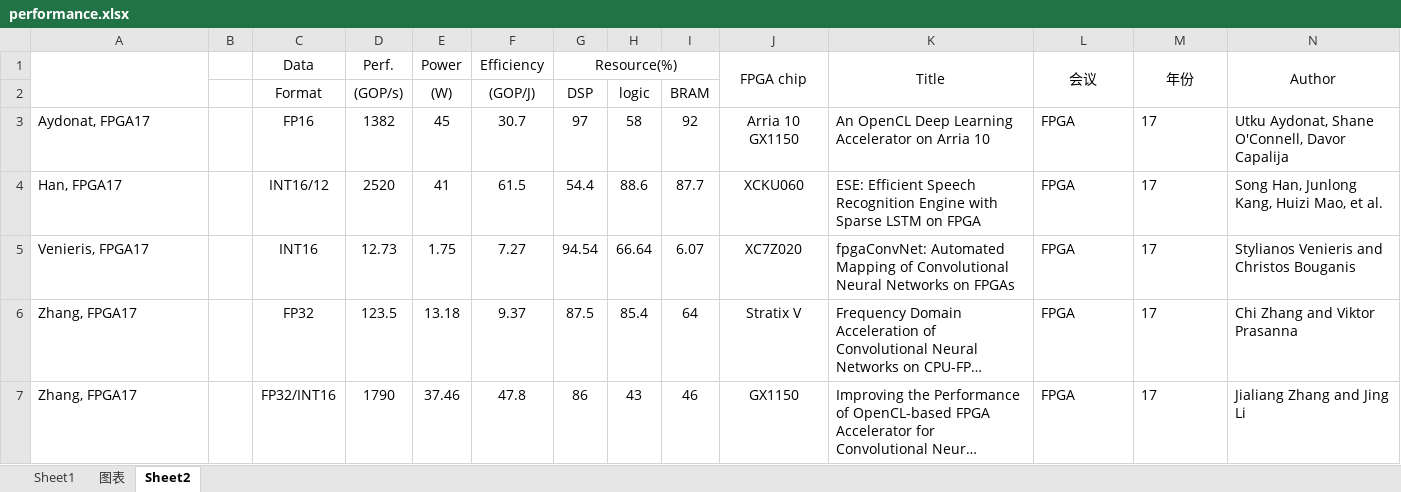
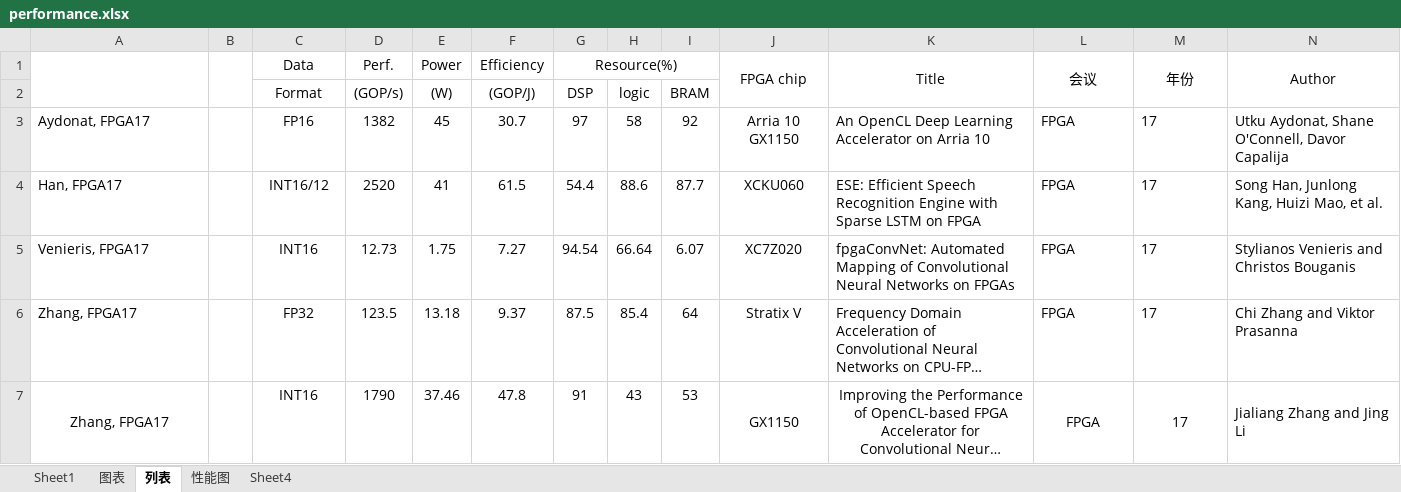
Before and after one commit to GkyHub/TRETS, an Excel workbook: data/performance.xlsx, sheet 列表, drawn as a sheet; only a part is shown; long unchanged cells end in …; values as stored, in another font and other column widths than the file's, no borders; the diff covers the shown part only; the diff names each change by its address in the sheet, - before the commit and + after, or states it on an @@ line.

Commit message:
add efficiency and resource figure

```diff
--- a/data/performance.xlsx (sheet 列表)
+++ b/data/performance.xlsx (sheet 列表)
-sheet tab: Sheet2
+sheet tab: 列表
+sheet tab: 性能图
+sheet tab: Sheet4
+B1:B2 merged
-A7 alignment: left
+A7 alignment: center
+A7:A8 merged
+B7:B8 merged
-C7 (Data): FP32/INT16
+C7 (Data): INT16
-G7 (Resource(%)): 86
+G7 (Resource(%)): 91
-I7: 46
+I7: 53
+J7:J8 merged
-K7:M7 alignment: left
+K7:M7 alignment: center
+K7:K8 merged
+L7:L8 merged
+M7:M8 merged
+N7:N8 merged
```
Also changed, not shown: 1 added row, 9 edited cells, cell formats and merged cells elsewhere in this sheet, charts or pictures, 8 other files.
